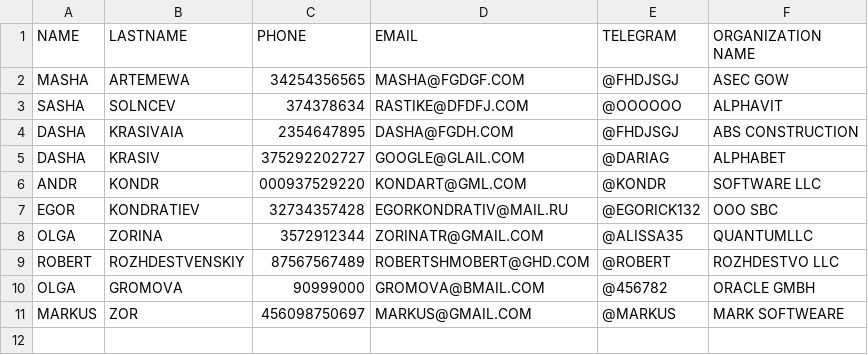
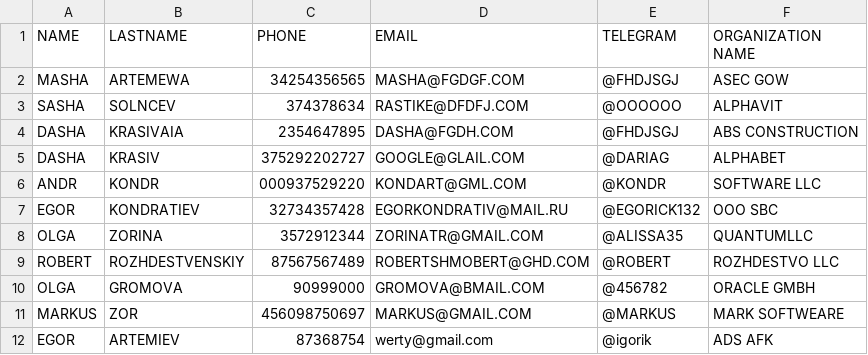
Before and after one commit to MrsMystique/python-repo, a CSV file: Phonebook/phonebook.csv, drawn as a sheet; the diff names each change by its address in the sheet, - before the commit and + after, or states it on an @@ line.

Commit message:
fix phonebook

```diff
--- a/Phonebook/phonebook.csv
+++ b/Phonebook/phonebook.csv
+row 12: EGOR | ARTEMIEV | 87368754 | werty@gmail.com | @igorik | ADS AFK
```
Also changed, not shown: 3 other files.
